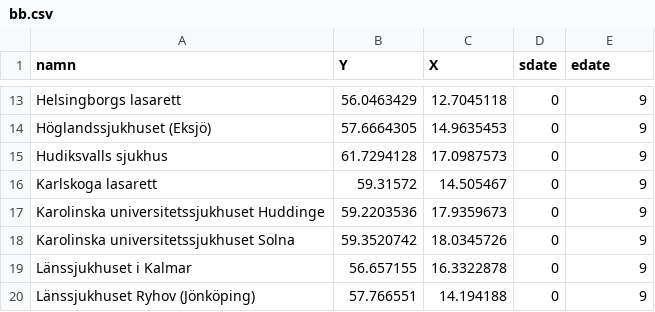
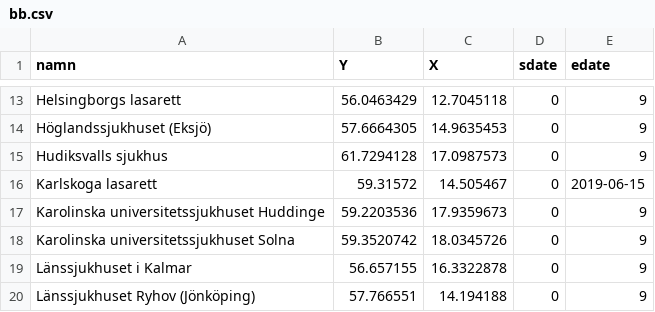
Before and after one commit to jplusplus/bb, a CSV file: bb.csv, drawn as a sheet; only a part is shown, gaps mark what is left out.

Commit message:
close Karlskoga

```diff
--- a/bb.csv
+++ b/bb.csv
@@ -15,3 +15,3 @@ Höglandssjukhuset (Eksjö),57.6664305,14.9635453,0,9
 Hudiksvalls sjukhus,61.7294128,17.0987573,0,9
-Karlskoga lasarett,59.31572,14.505467,0,9
+Karlskoga lasarett,59.31572,14.505467,0,2019-06-15
 Karolinska universitetssjukhuset Huddinge,59.2203536,17.9359673,0,9
```
